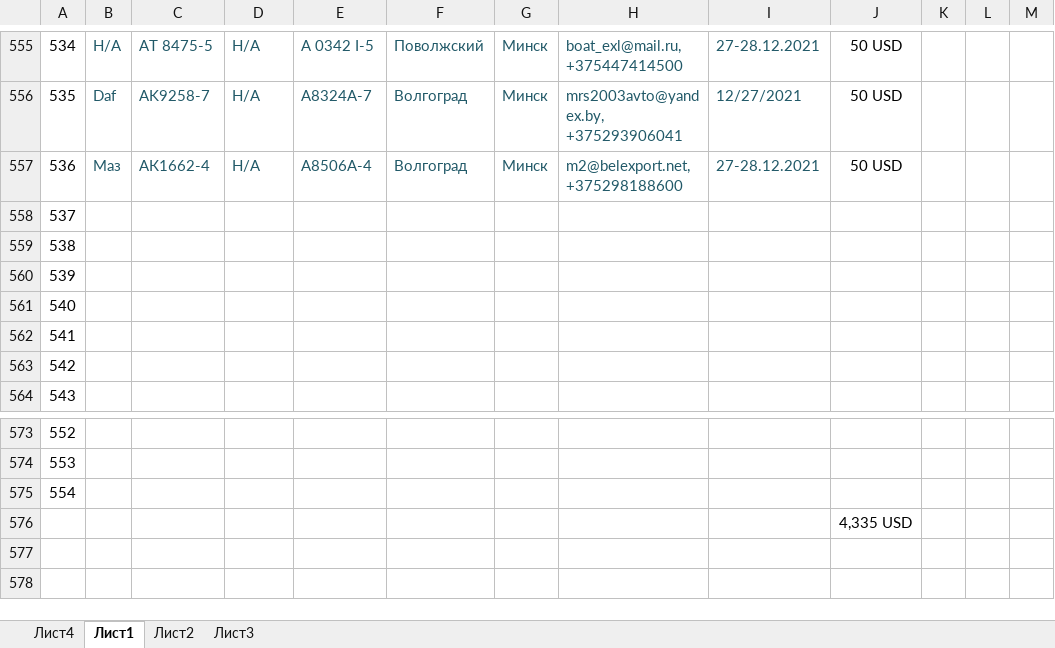
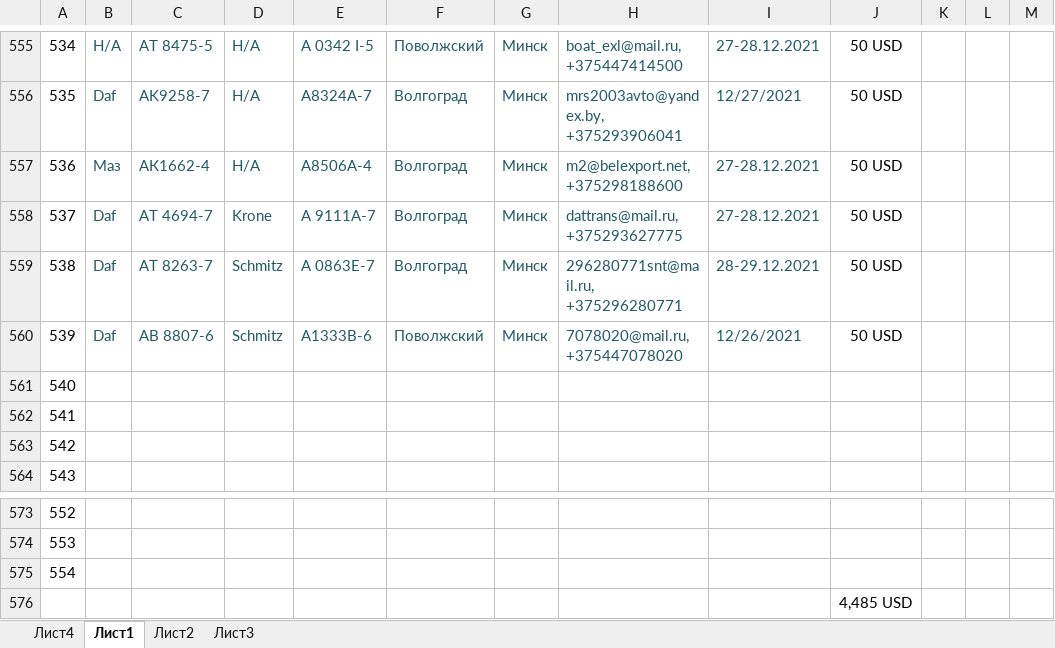
Before and after one commit to rutraq/Logistic, an Excel workbook: Машины.xlsx, sheet Лист1, drawn as a sheet; only a part is shown, gaps mark what is left out; values as stored, in another font and other column widths than the file's, no borders; the diff names each change by its address in the sheet, - before the commit and + after, or states it on an @@ line.

Commit message:
машины

```diff
--- a/Машины.xlsx (sheet Лист1)
+++ b/Машины.xlsx (sheet Лист1)
-B558:B560: (empty)
+B558:B560: Daf
-C558: (empty)
+C558: АТ 4694-7
-D558: (empty)
+D558: Krone
-E558: (empty)
+E558: А 9111A-7
-F558:F559: (empty)
+F558:F559: Волгоград
-G558:G560: (empty)
+G558:G560: Минск
-H558: (empty)
+H558: dattrans@mail.ru, +375293627775
-I558: (empty)
+I558: 27-28.12.2021
-J558:J560: (empty)
+J558:J560: 50 USD
-C559: (empty)
+C559: АТ 8263-7
-D559:D560: (empty)
+D559:D560: Schmitz
-E559: (empty)
+E559: А 0863Е-7
-H559: (empty)
+H559: 296280771snt@mail.ru, +375296280771
-I559: (empty)
+I559: 28-29.12.2021
-C560: (empty)
+C560: АВ 8807-6
-E560: (empty)
+E560: А1333В-6
-F560: (empty)
+F560: Поволжский
-H560: (empty)
+H560: 7078020@mail.ru, +375447078020
-I560: (empty)
+I560: 12/26/2021
-J576: 4,335 USD
+J576: 4,485 USD
```
Also changed, not shown: 4 other files.
